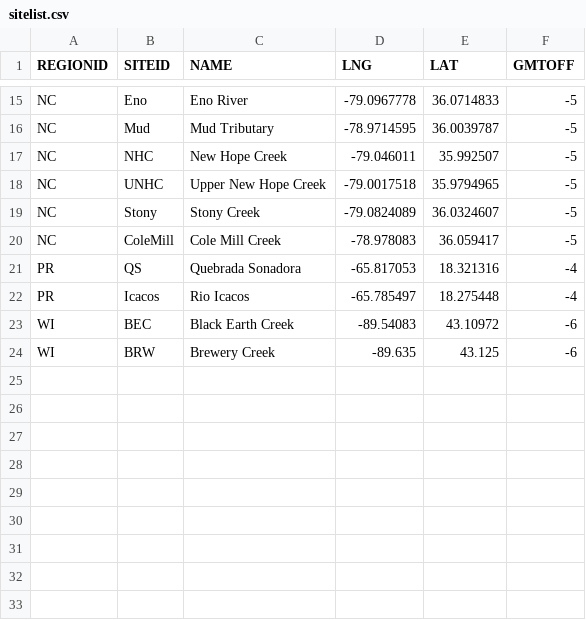
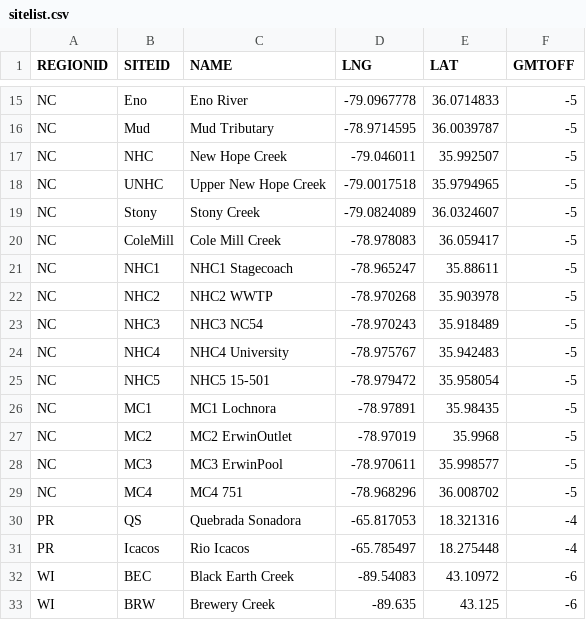
Before and after one commit to streampulse/sp, a CSV file: static/sitelist.csv, drawn as a sheet; only a part is shown, gaps mark what is left out; the diff names each change by its address in the sheet, - before the commit and + after, or states it on an @@ line.

Commit message:
updated email list and site list

```diff
--- a/static/sitelist.csv
+++ b/static/sitelist.csv
+row 21: NC | NHC1 | NHC1 Stagecoach | -78.965247 | 35.88611 | -5
+row 22: NC | NHC2 | NHC2 WWTP | -78.970268 | 35.903978 | -5
+row 23: NC | NHC3 | NHC3 NC54 | -78.970243 | 35.918489 | -5
+row 24: NC | NHC4 | NHC4 University | -78.975767 | 35.942483 | -5
+row 25: NC | NHC5 | NHC5 15-501 | -78.979472 | 35.958054 | -5
+row 26: NC | MC1 | MC1 Lochnora | -78.97891 | 35.98435 | -5
+row 27: NC | MC2 | MC2 ErwinOutlet | -78.97019 | 35.9968 | -5
+row 28: NC | MC3 | MC3 ErwinPool | -78.970611 | 35.998577 | -5
+row 29: NC | MC4 | MC4 751 | -78.968296 | 36.008702 | -5
```
Also changed, not shown: 1 other file.
